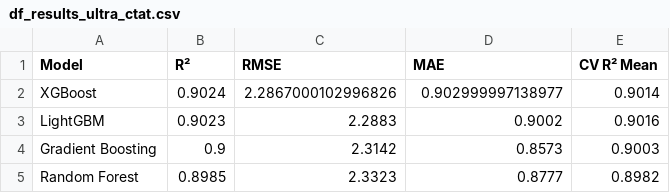
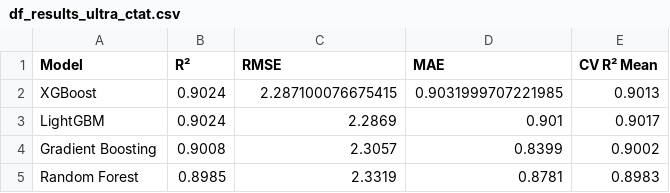
Before and after one commit to Mipjeiger/Taxi-trip-end-to-end-engineering, a CSV file: production/backend/models/df_results_ultra_ctat.csv, drawn as a sheet.

Commit message:
parsing data merged to ensure for debugging later

```diff
--- a/production/backend/models/df_results_ultra_ctat.csv
+++ b/production/backend/models/df_results_ultra_ctat.csv
@@ -1,5 +1,5 @@
 Model,R²,RMSE,MAE,CV R² Mean
-XGBoost,0.9024,2.2867000102996826,0.902999997138977,0.9014
-LightGBM,0.9023,2.2883,0.9002,0.9016
-Gradient Boosting,0.9,2.3142,0.8573,0.9003
-Random Forest,0.8985,2.3323,0.8777,0.8982
+XGBoost,0.9024,2.287100076675415,0.9031999707221985,0.9013
+LightGBM,0.9024,2.2869,0.901,0.9017
+Gradient Boosting,0.9008,2.3057,0.8399,0.9002
+Random Forest,0.8985,2.3319,0.8781,0.8983
```
Also changed, not shown: production/backend/models/df_results_ultra_vtat.csv, 16 other files.
